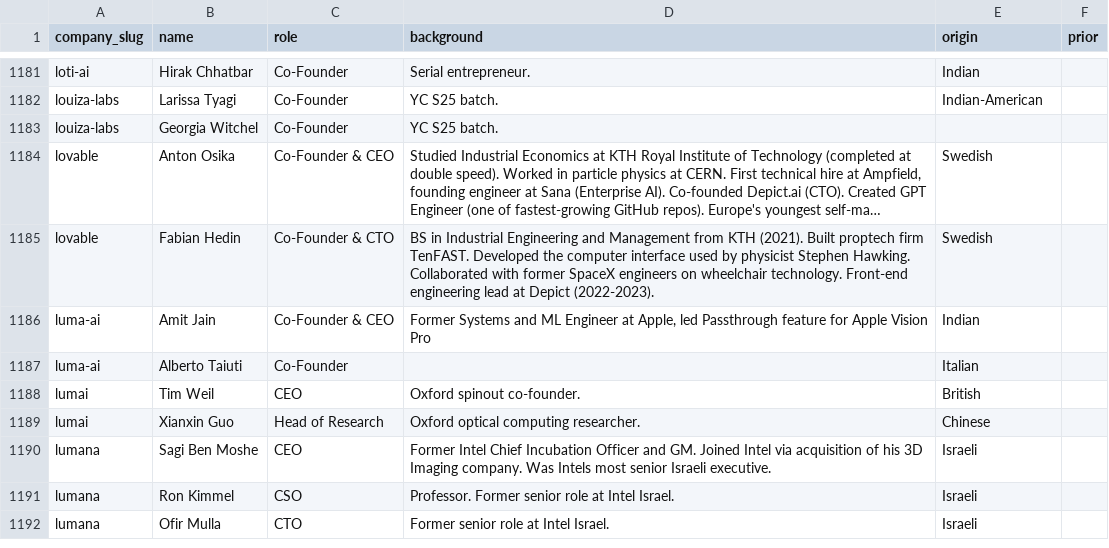
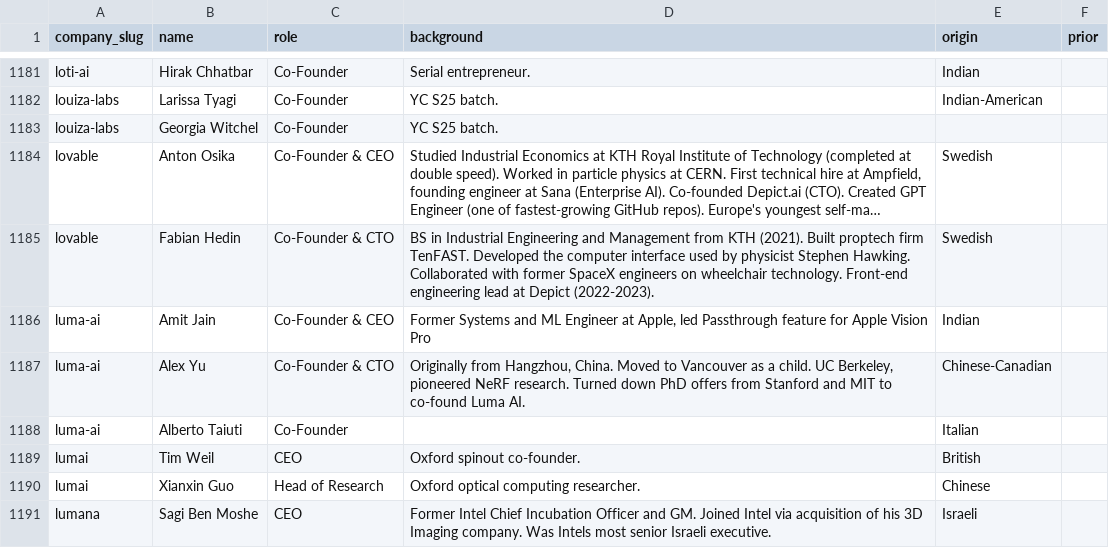
Before and after one commit to SoujiOkita98/AI-100-Lab, a CSV file: exports/founders_clean.csv, drawn as a sheet; only a part is shown, gaps mark what is left out; the shorter side is filled out with more unchanged rows; long unchanged cells end in …; the diff names each change by its address in the sheet, - before the commit and + after, or states it on an @@ line.

Commit message:
Add Alex Yu (Chinese-Canadian CTO) to Luma AI founders — was missing from YAML

```diff
--- a/exports/founders_clean.csv
+++ b/exports/founders_clean.csv
+row 1187: luma-ai | Alex Yu | Co-Founder & CTO | Originally from Hangzhou, China. Moved to Vancouver as a child. UC Berkeley, pioneered NeRF research. Turned down PhD offers from Stanford and MIT to co-found Luma AI. | Chinese-Canadian
```
Also changed, not shown: 2 other files.
